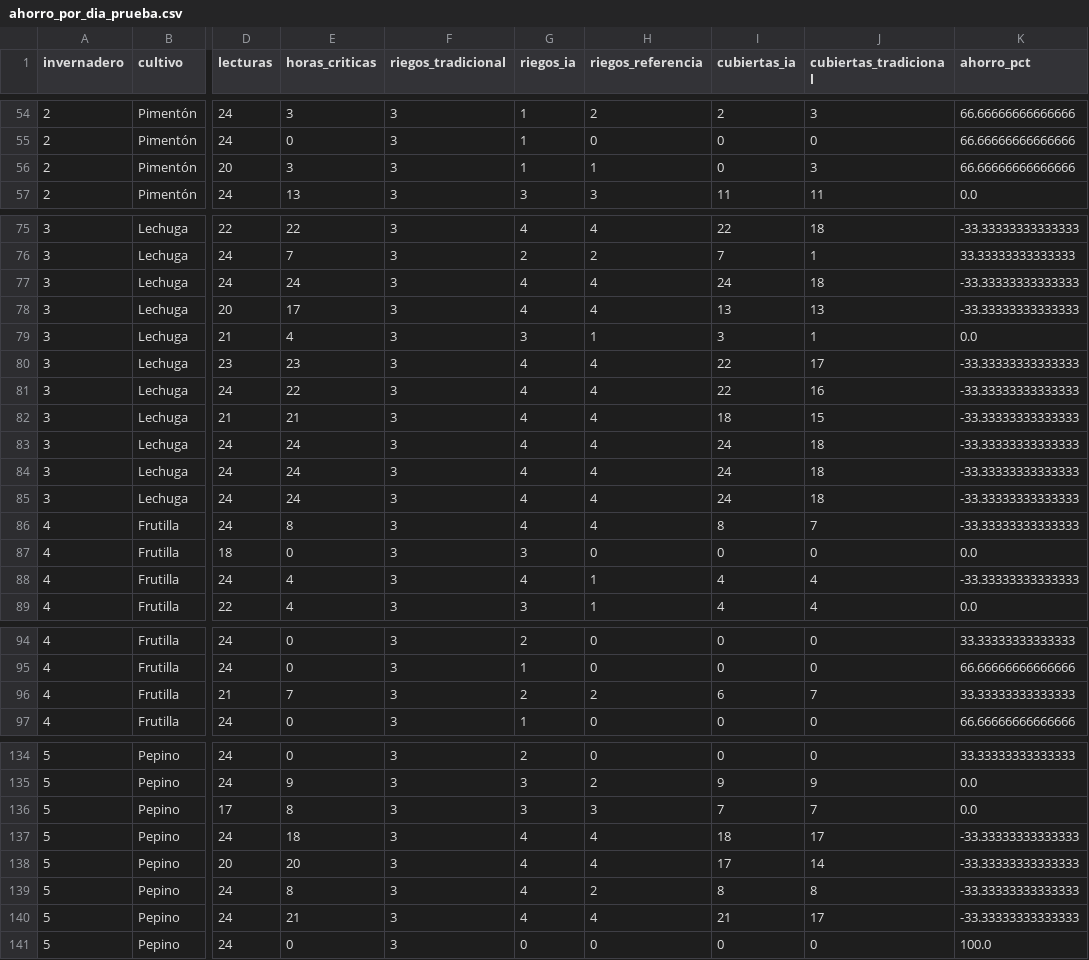
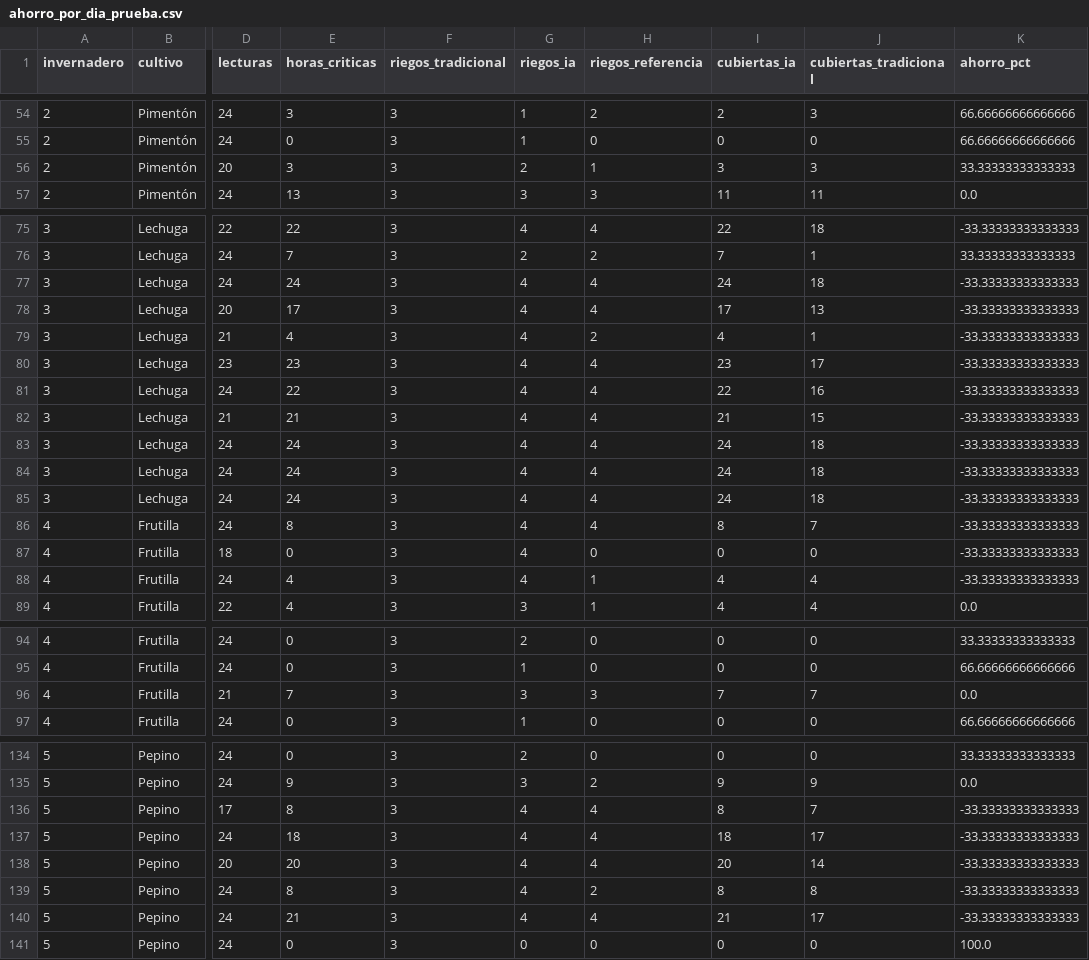
Before and after one commit to fabri876/ia-optimizacion-riego, a CSV file: reports/ahorro_por_dia_prueba.csv, drawn as a sheet; only a part is shown, gaps mark what is left out; the diff covers the shown part only; the diff names each change by its address in the sheet, - before the commit and + after, or states it on an @@ line.

Commit message:
fix: la consolidacion de riegos vuelve a funcionar sin columna de fecha
El cambio a separacion por horas reales es correcto, pero dejaba dos huecos:

- Sin columna de fecha valida no se aplicaba ninguna separacion, asi que cada
  hora critica contaba como un riego distinto (10 horas seguidas = 10 riegos
  en vez de 2) y el ahorro salia muy por debajo del real.
- Si la primera lectura critica tenia fecha invalida, el ultimo riego quedaba
  en NaT y ninguna lectura posterior volvia a abrir un evento.

Ahora, sin fechas se vuelve al conteo por filas (una lectura por hora) y las
lecturas con fecha invalida se saltan. Con fechas validas el resultado no
cambia: sobre los dias de prueba siguen siendo 252 riegos y 40,0 % de ahorro.

Se regenera reports/ porque la nueva separacion por horas movio las cifras.

```diff
--- a/reports/ahorro_por_dia_prueba.csv
+++ b/reports/ahorro_por_dia_prueba.csv
-G56 (riegos_ia): 1
+G56 (riegos_ia): 2
-I56 (cubiertas_ia): 0
+I56 (cubiertas_ia): 3
-K56 (ahorro_pct): 66.66666666666666
+K56 (ahorro_pct): 33.33333333333333
-I78 (cubiertas_ia): 13
+I78 (cubiertas_ia): 17
-G79 (riegos_ia): 3
+G79 (riegos_ia): 4
-H79 (riegos_referencia): 1
+H79 (riegos_referencia): 2
-I79 (cubiertas_ia): 3
+I79 (cubiertas_ia): 4
-K79 (ahorro_pct): 0.0
+K79 (ahorro_pct): -33.33333333333333
-I80 (cubiertas_ia): 22
+I80 (cubiertas_ia): 23
-I82 (cubiertas_ia): 18
+I82 (cubiertas_ia): 21
-G87 (riegos_ia): 3
+G87 (riegos_ia): 4
-K87 (ahorro_pct): 0.0
+K87 (ahorro_pct): -33.33333333333333
-G96 (riegos_ia): 2
+G96 (riegos_ia): 3
-H96 (riegos_referencia): 2
+H96 (riegos_referencia): 3
-I96 (cubiertas_ia): 6
+I96 (cubiertas_ia): 7
-K96 (ahorro_pct): 33.33333333333333
+K96 (ahorro_pct): 0.0
-G136 (riegos_ia): 3
+G136 (riegos_ia): 4
-H136 (riegos_referencia): 3
+H136 (riegos_referencia): 4
-I136 (cubiertas_ia): 7
+I136 (cubiertas_ia): 8
-K136 (ahorro_pct): 0.0
+K136 (ahorro_pct): -33.33333333333333
-I138 (cubiertas_ia): 17
+I138 (cubiertas_ia): 20
```
Also changed, not shown: 1 edited cell elsewhere in this file, 3 other files.
